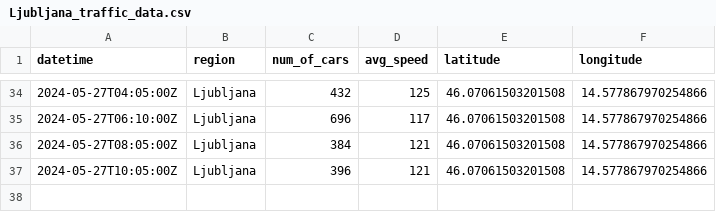
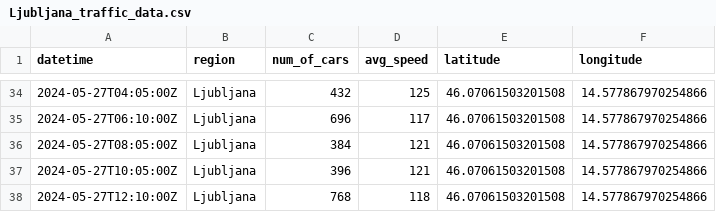
Before and after one commit to ChiefPatrik/trafficPredictions, a CSV file: data/processed/Ljubljana_traffic_data.csv, drawn as a sheet; only a part is shown, gaps mark what is left out.

```diff
--- a/data/processed/Ljubljana_traffic_data.csv
+++ b/data/processed/Ljubljana_traffic_data.csv
@@ -37 +37,2 @@ datetime,region,num_of_cars,avg_speed,latitude,longitude
 2024-05-27T10:05:00Z,Ljubljana,396,121,46.07061503201508,14.577867970254866
+2024-05-27T12:10:00Z,Ljubljana,768,118,46.07061503201508,14.577867970254866
```
Also changed, not shown: data/processed/Maribor_traffic_data.csv, data/processed/Pomurska_traffic_data.csv, 4 other files.
